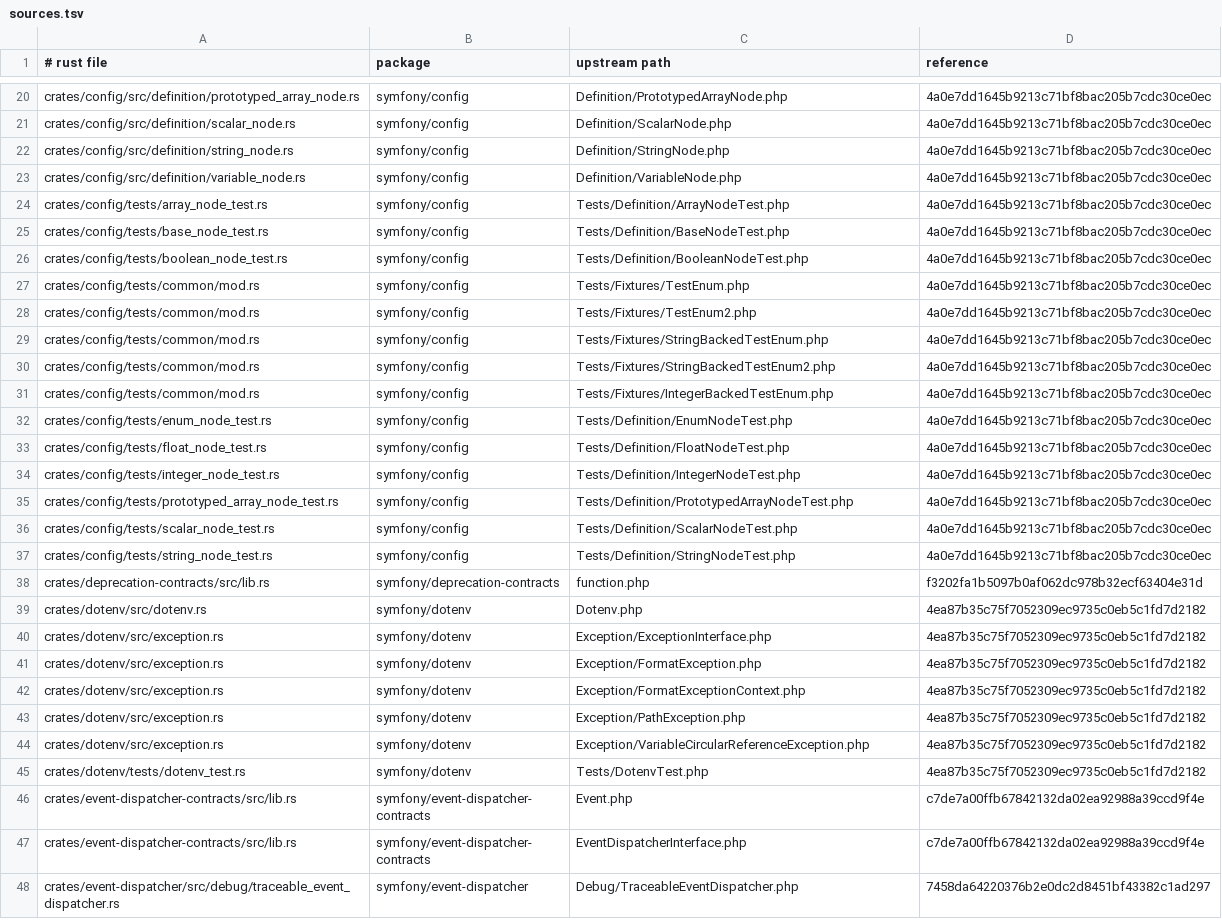
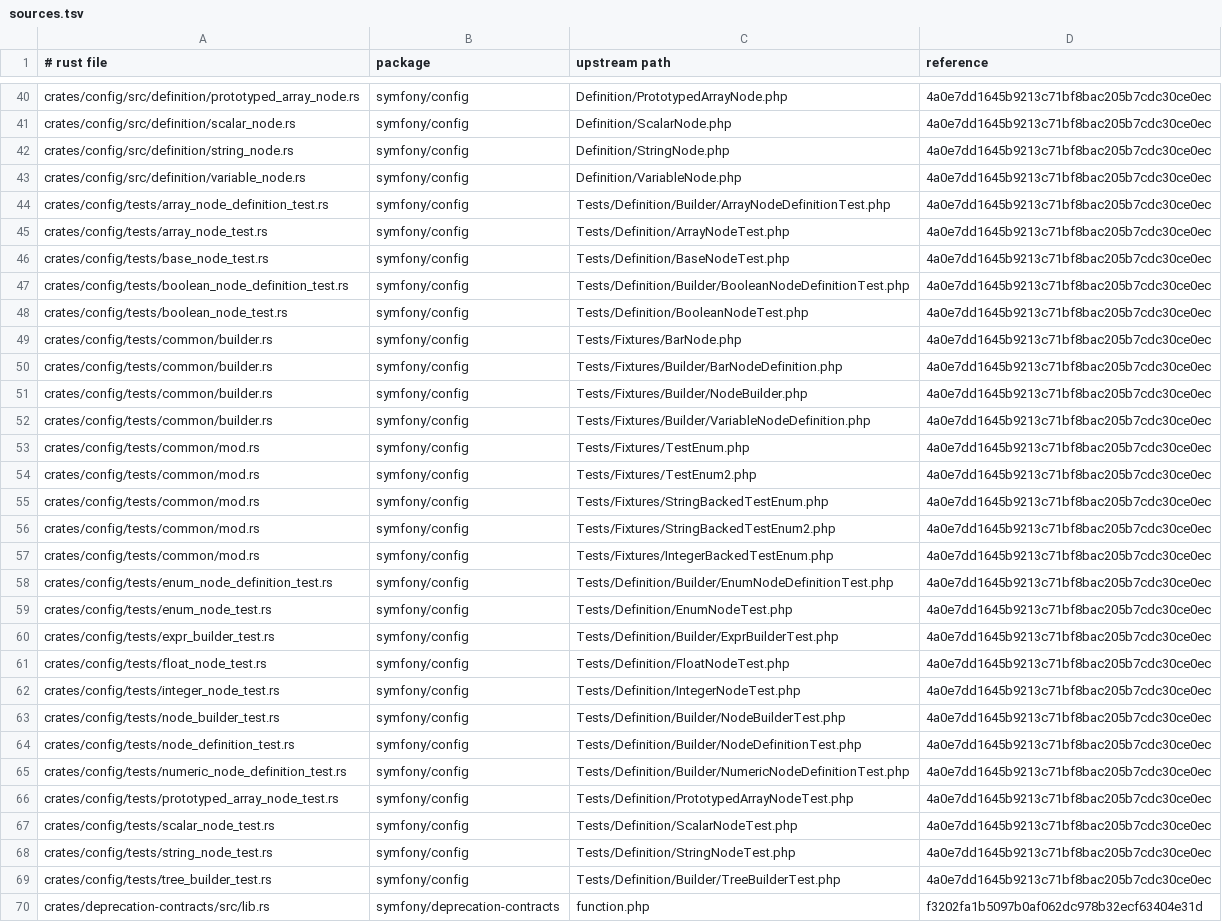
Before and after one commit to D-Nations/symfony-rs, a TSV file: parity/sources.tsv, drawn as a sheet; only a part is shown, gaps mark what is left out; the shorter side is filled out with more unchanged rows; the diff covers the shown part only; the diff names each change by its address in the sheet, - before the commit and + after, or states it on an @@ line.

```diff
--- a/parity/sources.tsv
+++ b/parity/sources.tsv
+row 44: crates/config/tests/array_node_definition_test.rs | symfony/config | Tests/Definition/Builder/ArrayNodeDefinitionTest.php | 4a0e7dd1645b9213c71bf8bac205b7cdc30ce0ec
+row 47: crates/config/tests/boolean_node_definition_test.rs | symfony/config | Tests/Definition/Builder/BooleanNodeDefinitionTest.php | 4a0e7dd1645b9213c71bf8bac205b7cdc30ce0ec
+row 49: crates/config/tests/common/builder.rs | symfony/config | Tests/Fixtures/BarNode.php | 4a0e7dd1645b9213c71bf8bac205b7cdc30ce0ec
+row 50: crates/config/tests/common/builder.rs | symfony/config | Tests/Fixtures/Builder/BarNodeDefinition.php | 4a0e7dd1645b9213c71bf8bac205b7cdc30ce0ec
+row 51: crates/config/tests/common/builder.rs | symfony/config | Tests/Fixtures/Builder/NodeBuilder.php | 4a0e7dd1645b9213c71bf8bac205b7cdc30ce0ec
+row 52: crates/config/tests/common/builder.rs | symfony/config | Tests/Fixtures/Builder/VariableNodeDefinition.php | 4a0e7dd1645b9213c71bf8bac205b7cdc30ce0ec
+row 58: crates/config/tests/enum_node_definition_test.rs | symfony/config | Tests/Definition/Builder/EnumNodeDefinitionTest.php | 4a0e7dd1645b9213c71bf8bac205b7cdc30ce0ec
+row 60: crates/config/tests/expr_builder_test.rs | symfony/config | Tests/Definition/Builder/ExprBuilderTest.php | 4a0e7dd1645b9213c71bf8bac205b7cdc30ce0ec
+row 63: crates/config/tests/node_builder_test.rs | symfony/config | Tests/Definition/Builder/NodeBuilderTest.php | 4a0e7dd1645b9213c71bf8bac205b7cdc30ce0ec
+row 64: crates/config/tests/node_definition_test.rs | symfony/config | Tests/Definition/Builder/NodeDefinitionTest.php | 4a0e7dd1645b9213c71bf8bac205b7cdc30ce0ec
+row 65: crates/config/tests/numeric_node_definition_test.rs | symfony/config | Tests/Definition/Builder/NumericNodeDefinitionTest.php | 4a0e7dd1645b9213c71bf8bac205b7cdc30ce0ec
+row 69: crates/config/tests/tree_builder_test.rs | symfony/config | Tests/Definition/Builder/TreeBuilderTest.php | 4a0e7dd1645b9213c71bf8bac205b7cdc30ce0ec
```
Also changed, not shown: 20 added rows elsewhere in this file, 38 other files.
